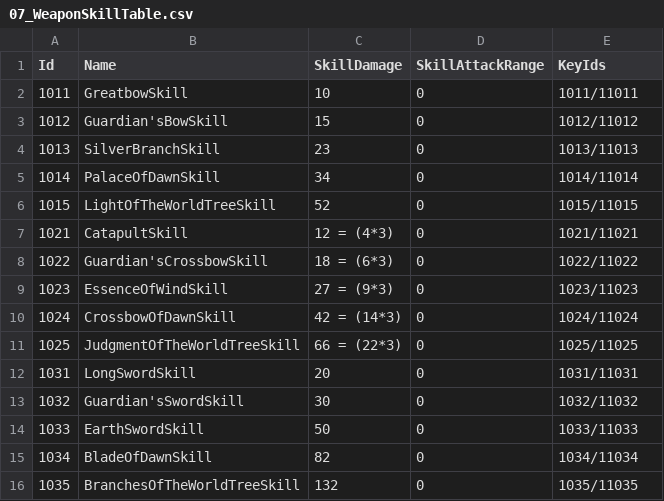
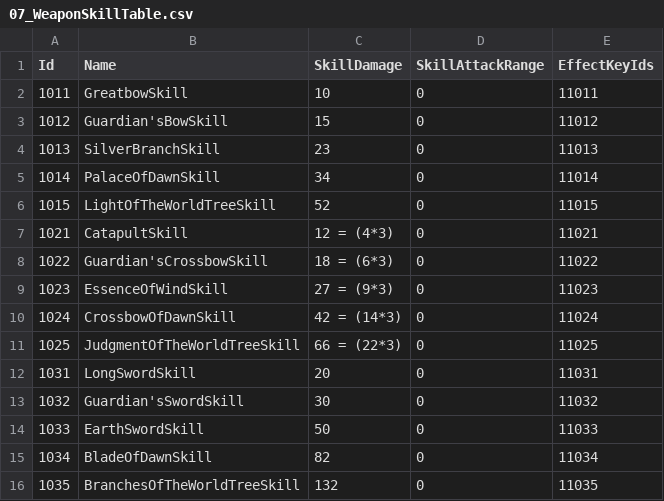
Before and after one commit to FuJiGraphics/TheElf, a CSV file: Assets/DataTables/07_WeaponSkillTable.csv, drawn as a sheet.

```diff
--- a/Assets/DataTables/07_WeaponSkillTable.csv
+++ b/Assets/DataTables/07_WeaponSkillTable.csv
@@ -1,16 +1,16 @@
-Id,Name,SkillDamage,SkillAttackRange,KeyIds
-1011,GreatbowSkill,10,0,1011/11011
-1012,Guardian'sBowSkill,15,0,1012/11012
-1013,SilverBranchSkill,23,0,1013/11013
-1014,PalaceOfDawnSkill,34,0,1014/11014
-1015,LightOfTheWorldTreeSkill,52,0,1015/11015
-1021,CatapultSkill,12 = (4*3),0,1021/11021
-1022,Guardian'sCrossbowSkill,18 = (6*3),0,1022/11022
-1023,EssenceOfWindSkill,27 = (9*3),0,1023/11023
-1024,CrossbowOfDawnSkill,42 = (14*3),0,1024/11024
-1025,JudgmentOfTheWorldTreeSkill,66 = (22*3),0,1025/11025
-1031,LongSwordSkill,20,0,1031/11031
-1032,Guardian'sSwordSkill,30,0,1032/11032
-1033,EarthSwordSkill,50,0,1033/11033
-1034,BladeOfDawnSkill,82,0,1034/11034
-1035,BranchesOfTheWorldTreeSkill,132,0,1035/11035
+Id,Name,SkillDamage,SkillAttackRange,EffectKeyIds
+1011,GreatbowSkill,10,0,11011
+1012,Guardian'sBowSkill,15,0,11012
+1013,SilverBranchSkill,23,0,11013
+1014,PalaceOfDawnSkill,34,0,11014
+1015,LightOfTheWorldTreeSkill,52,0,11015
+1021,CatapultSkill,12 = (4*3),0,11021
+1022,Guardian'sCrossbowSkill,18 = (6*3),0,11022
+1023,EssenceOfWindSkill,27 = (9*3),0,11023
+1024,CrossbowOfDawnSkill,42 = (14*3),0,11024
+1025,JudgmentOfTheWorldTreeSkill,66 = (22*3),0,11025
+1031,LongSwordSkill,20,0,11031
+1032,Guardian'sSwordSkill,30,0,11032
+1033,EarthSwordSkill,50,0,11033
+1034,BladeOfDawnSkill,82,0,11034
+1035,BranchesOfTheWorldTreeSkill,132,0,11035
```
Also changed, not shown: Assets/DataTables/02_RandomStatTable.csv, Assets/DataTables/02_StatTable.csv, 9 other files.
